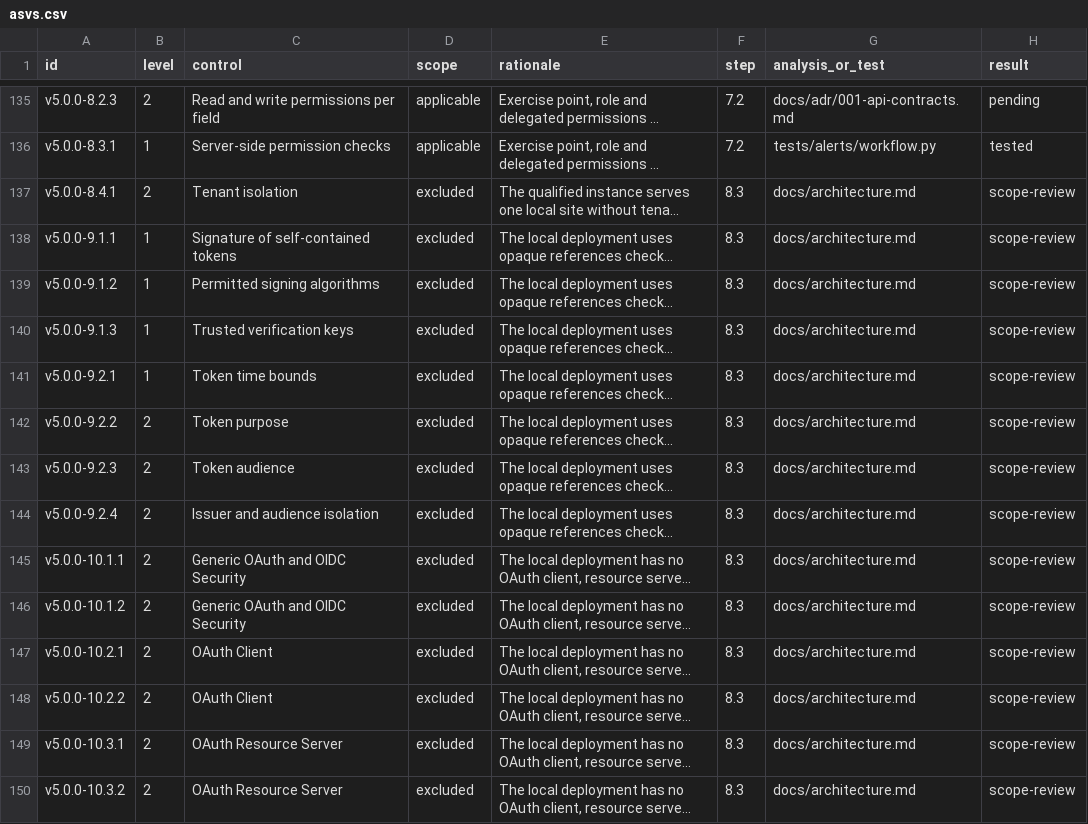
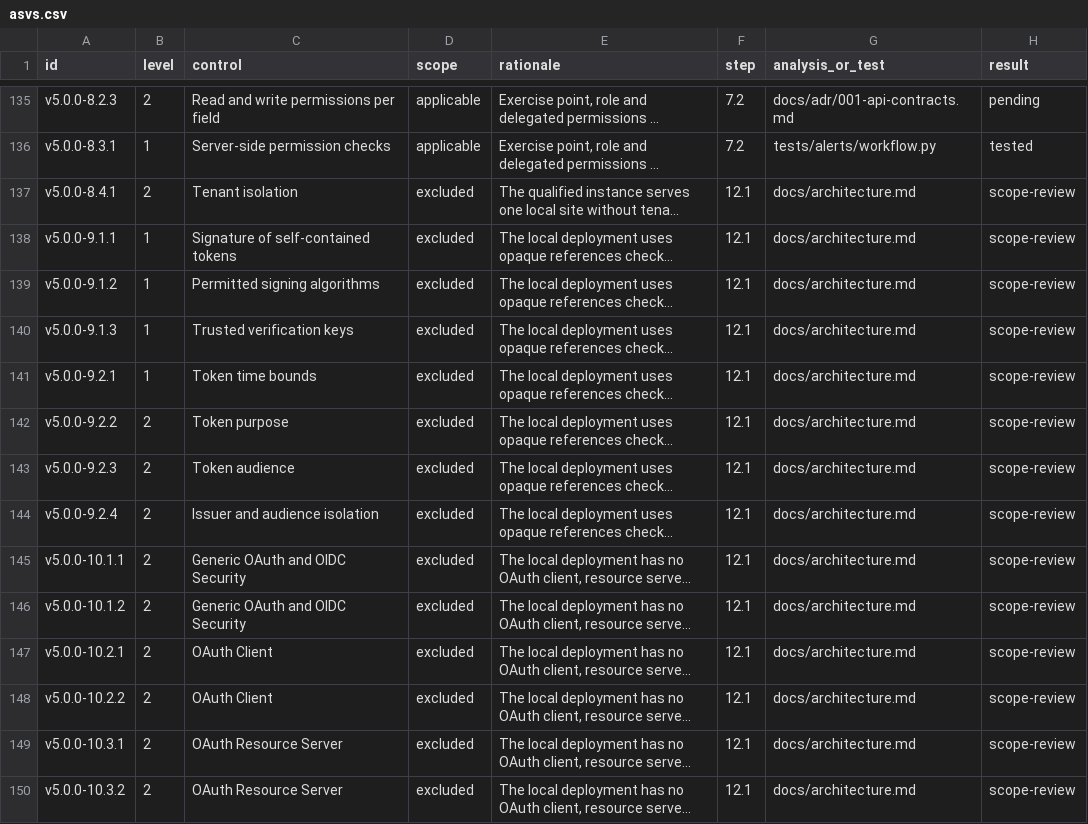
Before and after one commit to d8zerg/bacuri-vms, a CSV file: docs/asvs.csv, drawn as a sheet; only a part is shown, gaps mark what is left out; long unchanged cells end in …; the diff covers the shown part only; the diff names each change by its address in the sheet, - before the commit and + after, or states it on an @@ line.

```diff
--- a/docs/asvs.csv
+++ b/docs/asvs.csv
-F137:F150 (step): 8.3
+F137:F150 (step): 12.1
```
Also changed, not shown: 51 edited cells elsewhere in this file, 22 other files.
